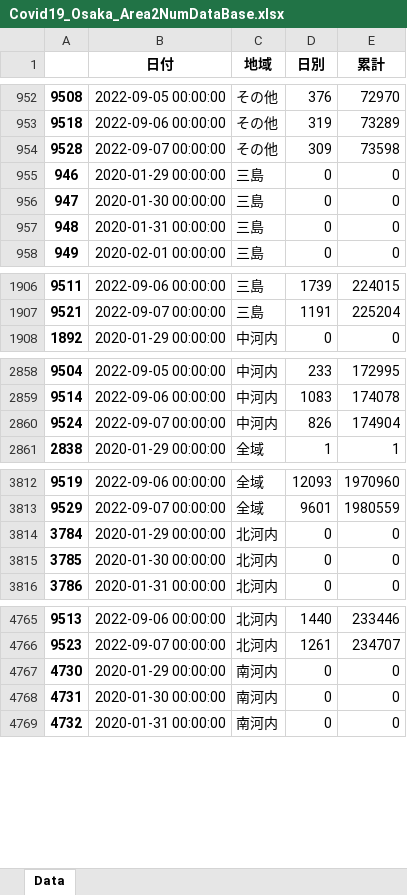
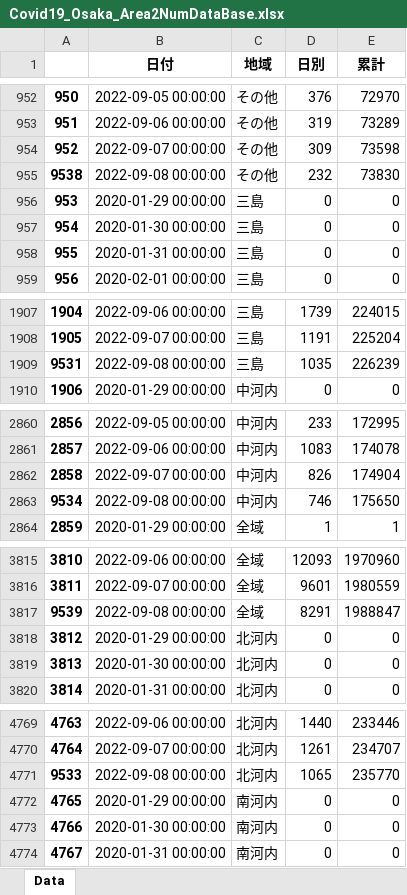
Before and after one commit to massatacker/Covid19OsakaAreaTownMakeDataPopu, an Excel workbook: Covid19_Osaka_Area2NumDataBase.xlsx, sheet Data, drawn as a sheet; only a part is shown, gaps mark what is left out; values as stored, in another font and other column widths than the file's, no borders; the diff covers the shown part only; the diff names each change by its address in the sheet, - before the commit and + after, or states it on an @@ line.

```diff
--- a/Covid19_Osaka_Area2NumDataBase.xlsx (sheet Data)
+++ b/Covid19_Osaka_Area2NumDataBase.xlsx (sheet Data)
@@ column A renumbered between rows 948 and 9540 @@
+row 955: 9538 | 2022-09-08 00:00:00 | その他 | 232 | 73830
+row 1909: 9531 | 2022-09-08 00:00:00 | 三島 | 1035 | 226239
+row 2863: 9534 | 2022-09-08 00:00:00 | 中河内 | 746 | 175650
+row 3817: 9539 | 2022-09-08 00:00:00 | 全域 | 8291 | 1988847
+row 4771: 9533 | 2022-09-08 00:00:00 | 北河内 | 1065 | 235770
```
Also changed, not shown: 5 added rows elsewhere in this sheet, Covid19_Osaka_Area2NumPopuData.xlsx, input_data/Covid19_Osaka_Area2NumDataBase.xlsx, 23 other files.
